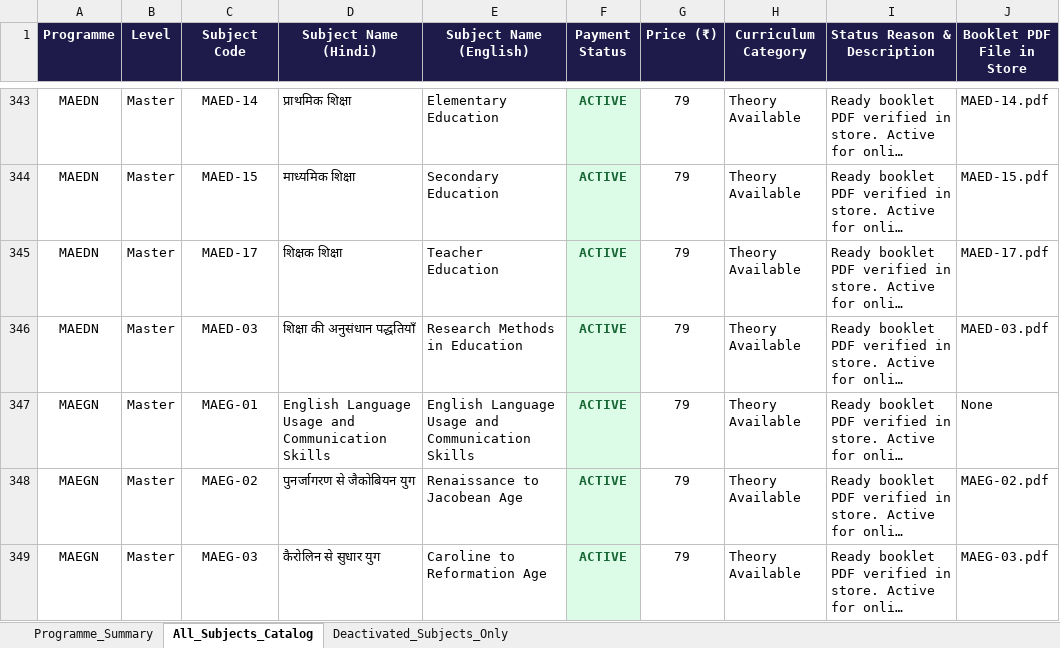
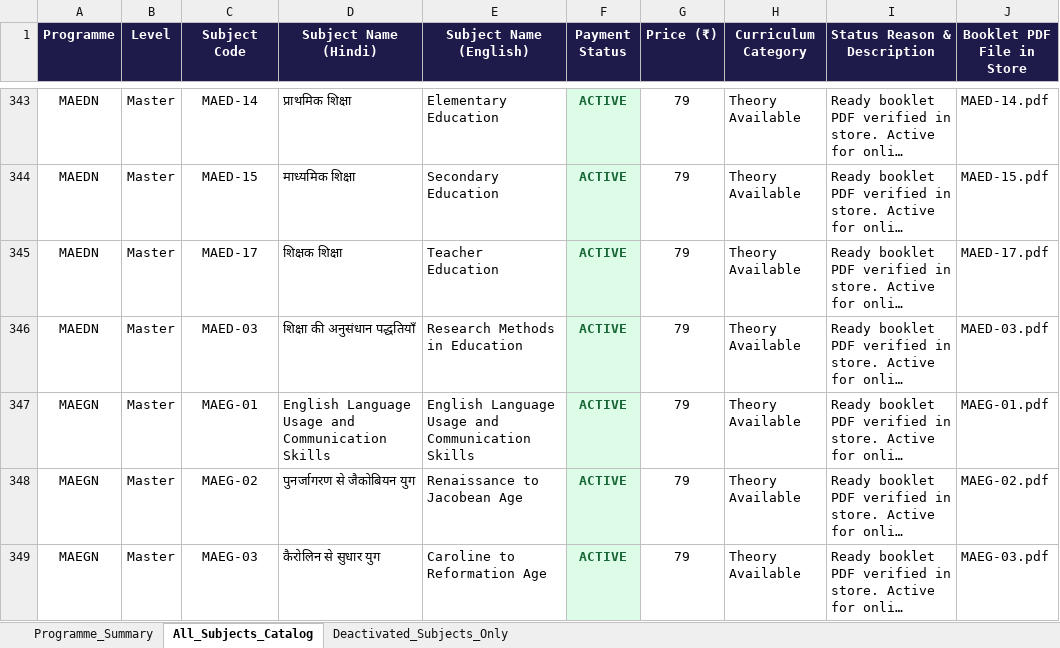
Before and after one commit to vmouAA26/vmou.aldhruacademy, an Excel workbook: VMOU_Catalog_Payment_Status.xlsx, sheet All_Subjects_Catalog, drawn as a sheet; only a part is shown, gaps mark what is left out; long unchanged cells end in …; values as stored, in another font and other column widths than the file's, no borders; the diff names each change by its address in the sheet, - before the commit and + after, or states it on an @@ line.

Commit message:
feat: update payment status reports with MAEG-01 active

```diff
--- a/VMOU_Catalog_Payment_Status.xlsx (sheet All_Subjects_Catalog)
+++ b/VMOU_Catalog_Payment_Status.xlsx (sheet All_Subjects_Catalog)
-J347 (Booklet PDF File in Store): None
+J347 (Booklet PDF File in Store): MAEG-01.pdf
```
Also changed, not shown: 1 other file.
